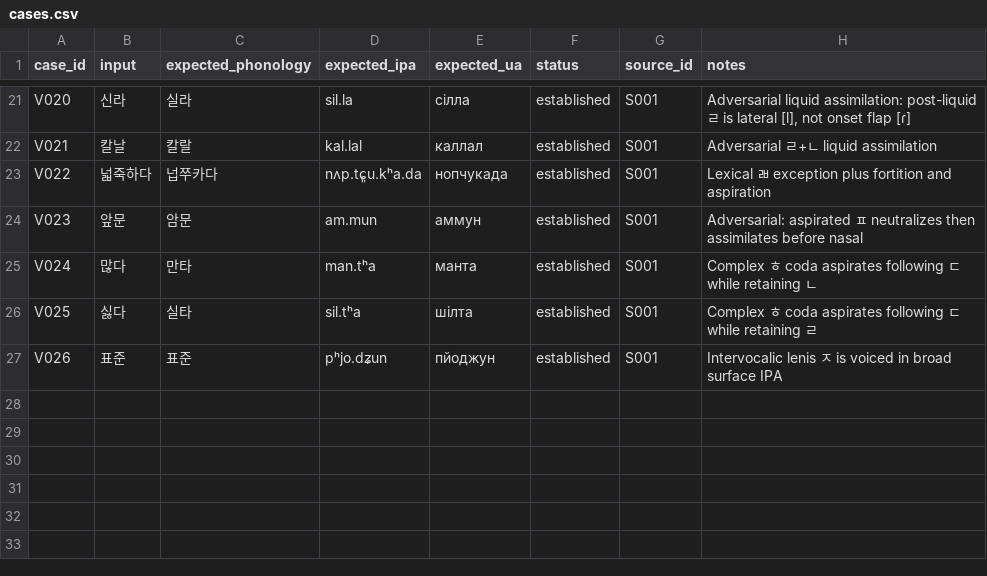
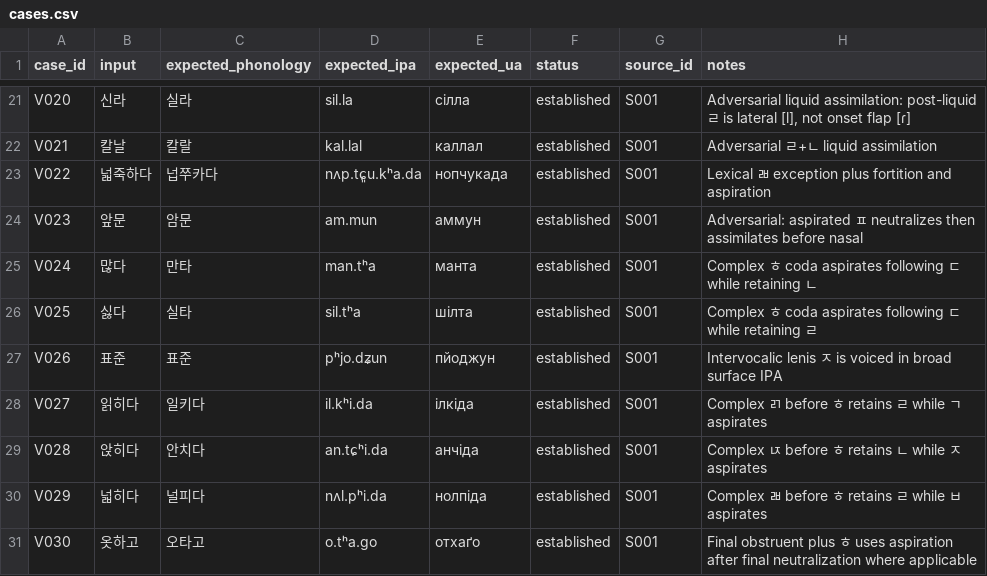
Before and after one commit to ClippyFirst/Korean-Ukrainian-Phonetic-System, a CSV file: data/validation/cases.csv, drawn as a sheet; only a part is shown, gaps mark what is left out.

Commit message:
Add adversarial coda-plus-ㅎ validation cases

```diff
--- a/data/validation/cases.csv
+++ b/data/validation/cases.csv
@@ -27 +27,5 @@ V025,싫다,실타,sil.tʰa,шілта,established,S001,"Complex ㅎ coda aspira
 V026,표준,표준,pʰjo.dʑun,пйоджун,established,S001,"Intervocalic lenis ㅈ is voiced in broad surface IPA"
+V027,읽히다,일키다,il.kʰi.da,ілкіда,established,S001,"Complex ㄺ before ㅎ retains ㄹ while ㄱ aspirates"
+V028,앉히다,안치다,an.tɕʰi.da,анчіда,established,S001,"Complex ㄵ before ㅎ retains ㄴ while ㅈ aspirates"
+V029,넓히다,널피다,nʌl.pʰi.da,нолпіда,established,S001,"Complex ㄼ before ㅎ retains ㄹ while ㅂ aspirates"
+V030,옷하고,오타고,o.tʰa.go,отхаґо,established,S001,"Final obstruent plus ㅎ uses aspiration after final neutralization where applicable"
```
